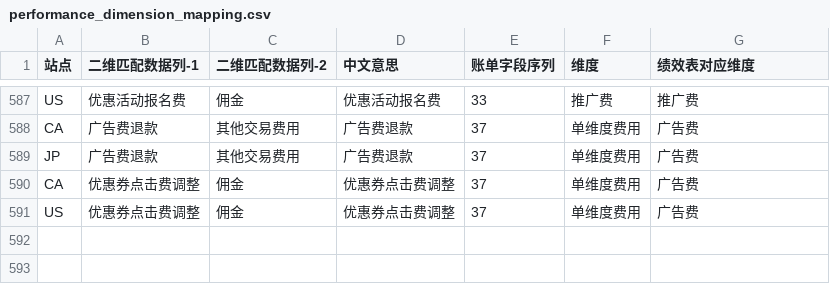
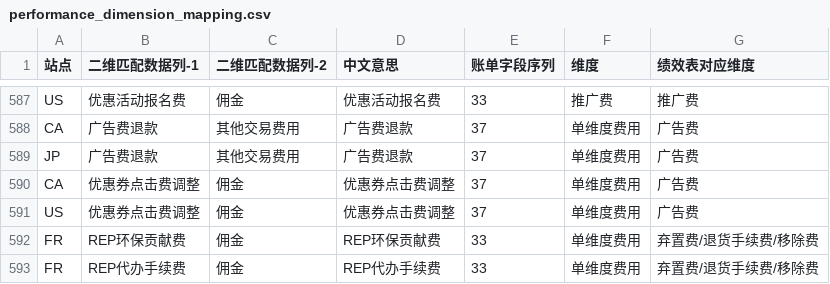
Before and after one commit to carterwang1713/bill-cleaner-config, a CSV file: mappings_config/performance_dimension_mapping.csv, drawn as a sheet; only a part is shown, gaps mark what is left out.

Commit message:
Add FR REP performance mapping - 2026-05-07 11:23:27

```diff
--- a/mappings_config/performance_dimension_mapping.csv
+++ b/mappings_config/performance_dimension_mapping.csv
@@ -591 +591,3 @@ CA,优惠券点击费调整,佣金,优惠券点击费调整,37,单维度费用,
 US,优惠券点击费调整,佣金,优惠券点击费调整,37,单维度费用,广告费
+FR,REP环保贡献费,佣金,REP环保贡献费,33,单维度费用,弃置费/退货手续费/移除费
+FR,REP代办手续费,佣金,REP代办手续费,33,单维度费用,弃置费/退货手续费/移除费
```
